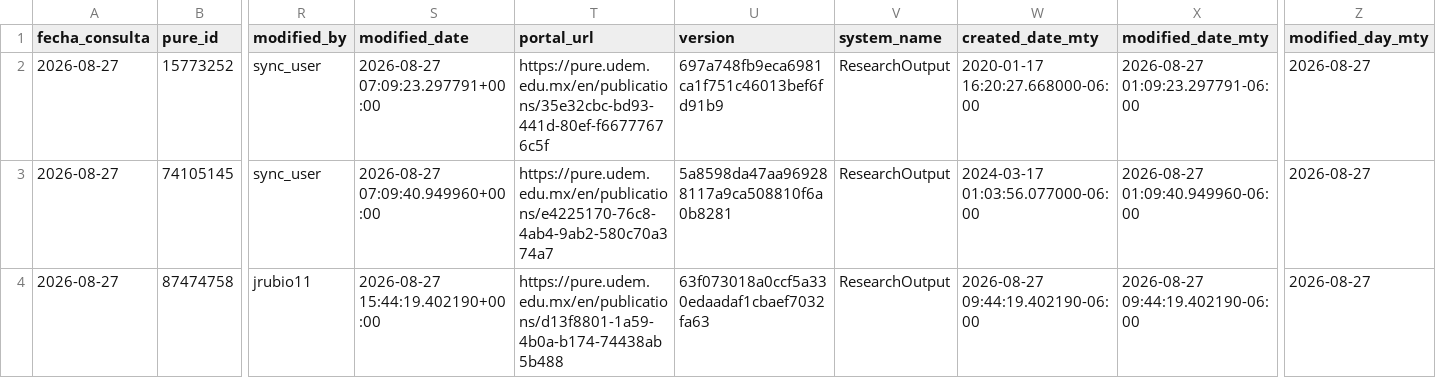
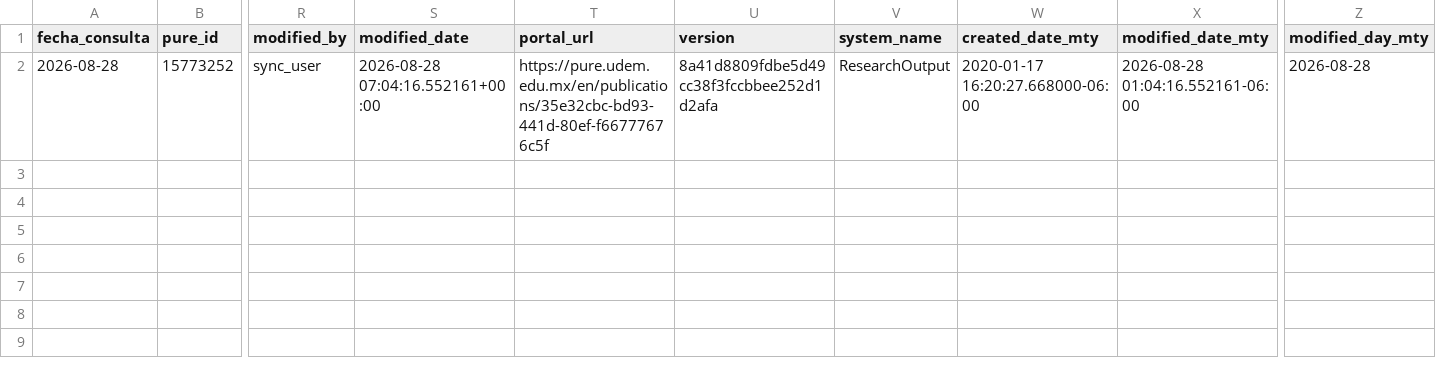
Before and after one commit to victorinox93/pure_daily, a CSV file: data/pure_modificados_hoy_con_autores.csv, drawn as a sheet; only a part is shown, gaps mark what is left out; rows hold the shown columns only; the diff names each change by its address in the sheet, - before the commit and + after, or states it on an @@ line.

```diff
--- a/data/pure_modificados_hoy_con_autores.csv
+++ b/data/pure_modificados_hoy_con_autores.csv
-A2 (fecha_consulta): 2026-08-27
+A2 (fecha_consulta): 2026-08-28
-S2 (modified_date): 2026-08-27 07:09:23.297791+00:00
+S2 (modified_date): 2026-08-28 07:04:16.552161+00:00
-U2 (version): 697a748fb9eca6981ca1f751c46013bef6fd91b9
+U2 (version): 8a41d8809fdbe5d49cc38f3fccbbee252d1d2afa
-X2 (modified_date_mty): 2026-08-27 01:09:23.297791-06:00
+X2 (modified_date_mty): 2026-08-28 01:04:16.552161-06:00
-Z2 (modified_day_mty): 2026-08-27
+Z2 (modified_day_mty): 2026-08-28
-row 3: 2026-08-27 | 74105145 | sync_user | 2026-08-27 07:09:40.949960+00:00 | https://pure.udem.edu.mx/en/publications/e4225170-76c8-4ab4-9ab2-580c70a374a7 | 5a8598da47aa969288117a9ca508810f6a0b8281 | ResearchOutput | 2024-03-17 01:03:56.077000-06:00 | 2026-08-27 01:09:40.949960-06:00 | 2026-08-27
-row 4: 2026-08-27 | 87474758 | jrubio11 | 2026-08-27 15:44:19.402190+00:00 | https://pure.udem.edu.mx/en/publications/d13f8801-1a59-4b0a-b174-74438ab5b488 | 63f073018a0ccf5a330edaadaf1cbaef7032fa63 | ResearchOutput | 2026-08-27 09:44:19.402190-06:00 | 2026-08-27 09:44:19.402190-06:00 | 2026-08-27
```
Also changed, not shown: data/pure_nuevos_hoy_con_autores.csv, data/pure_resumen_diario.csv, 1 other file.
